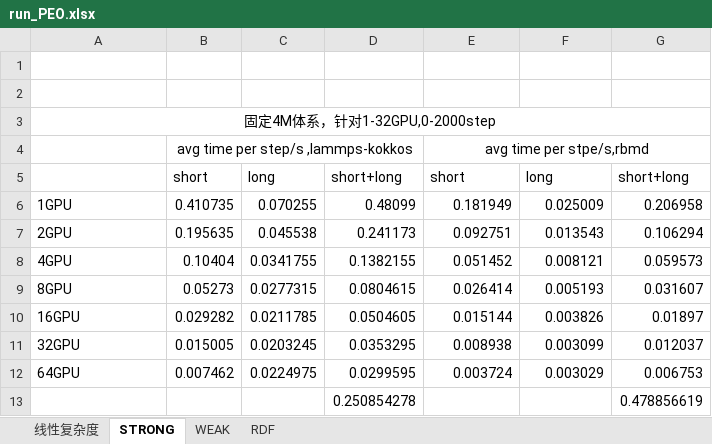
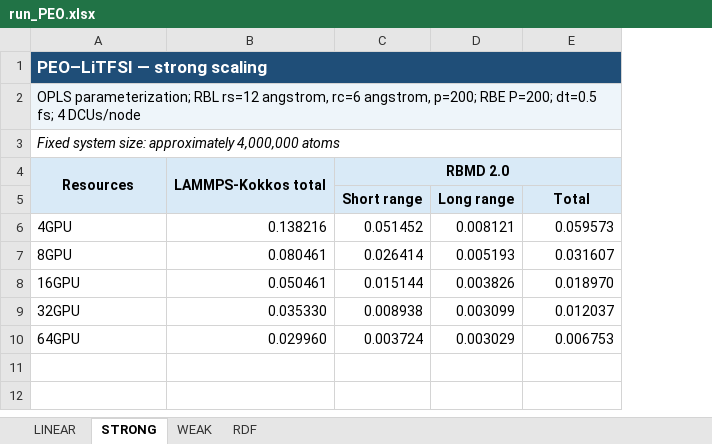
Before and after one commit to SOG-AITech/rbmd, an Excel workbook: benchmark/peo_litfsi/workbook/run_PEO.xlsx, sheet STRONG, drawn as a sheet; values as stored, in another font and other column widths than the file's, no borders; removed rows and columns are numbered as before the commit, all else as after; the diff names each change by its address in the sheet, - before the commit and + after, or states it on an @@ line.

```diff
--- a/benchmark/peo_litfsi/workbook/run_PEO.xlsx (sheet STRONG)
+++ b/benchmark/peo_litfsi/workbook/run_PEO.xlsx (sheet STRONG)
-sheet tab: 线性复杂度
+sheet tab: LINEAR
-column B, rows 8-12: 0.10404 | 0.05273 | 0.029282 | 0.015005 | 0.007462
-column C, rows 8-12: 0.0341755 | 0.0277315 | 0.0211785 | 0.0203245 | 0.0224975
-column D, rows 8-12: 0.1382155 | 0.0804615 | 0.0504605 | 0.0353295 | 0.0299595
+column B, rows 6-10: 0.138216 | 0.080461 | 0.050461 | 0.035330 | 0.029960
-A1: (empty)
+A1: PEO–LiTFSI — strong scaling
-A1 fill: none
+A1 fill: #1F4E78
+A1:E1 merged
-C1:E1 fill: none
+C1:E1 fill: #1F4E78
-A2: (empty)
+A2: OPLS parameterization; RBL rs=12 angstrom, rc=6 angstrom, p=200; RBE P=200; dt=0.5 fs; 4 DCUs/node
-A2 fill: none
+A2 fill: #EEF5FA
+A2:E2 merged
-C2:E2 fill: none
+C2:E2 fill: #EEF5FA
-A3: 固定4M体系，针对1-32GPU,0-2000step
+A3: Fixed system size: approximately 4,000,000 atoms
@@ A3 italic: off → on, alignment: center → left @@
-row 4:  | avg time per step/s ,lammps-kokkos |  |  | avg time per stpe/s,rbmd
-row 5:  | short | long | short+long | short | long | short+long
-row 6: 1GPU | 0.410735 | 0.070255 | 0.48099 | 0.181949 | 0.025009 | 0.206958
-row 7: 2GPU | 0.195635 | 0.045538 | 0.241173 | 0.092751 | 0.013543 | 0.106294
+row 4: Resources | LAMMPS-Kokkos total | RBMD 2.0
+row 5:  |  | Short range | Long range | Total
-E8: 0.01897
+E8: 0.018970
-row 13:  |  |  | 0.250854278 |  |  | 0.478856619
```
Also changed, not shown: sheet RDF, sheet WEAK, sheet LINEAR, formulas that keep their value, benchmark/h2o/workbook/run_H2O.xlsx, benchmark/lj_salt/workbook/run_LJ_salt.xlsx, 5 other files.
